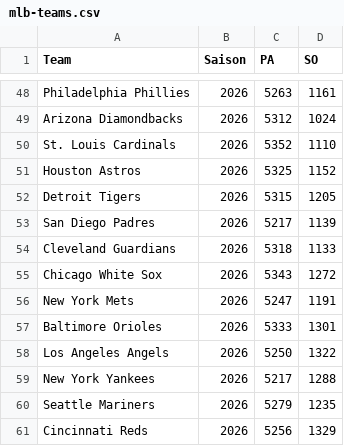
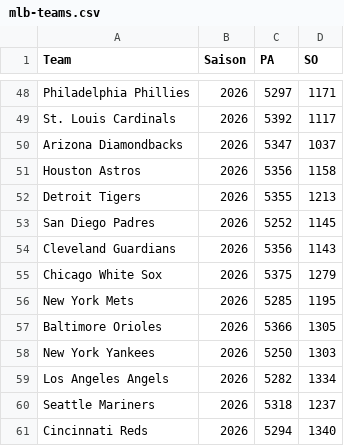
Before and after one commit to gobitodic0007-hash/Wettmodell, a CSV file: daten/mlb-teams.csv, drawn as a sheet; only a part is shown, gaps mark what is left out; removed rows and columns are numbered as before the commit, all else as after; the diff covers the shown part only; the diff names each change by its address in the sheet, - before the commit and + after, or states it on an @@ line.

```diff
--- a/daten/mlb-teams.csv
+++ b/daten/mlb-teams.csv
-C48 (PA): 5263
+C48 (PA): 5297
-D48 (SO): 1161
+D48 (SO): 1171
-row 49: Arizona Diamondbacks | 2026 | 5312 | 1024
-C49 (PA): 5352
+C49 (PA): 5392
-D49 (SO): 1110
+D49 (SO): 1117
+row 50: Arizona Diamondbacks | 2026 | 5347 | 1037
-C51 (PA): 5325
+C51 (PA): 5356
-D51 (SO): 1152
+D51 (SO): 1158
-C52 (PA): 5315
+C52 (PA): 5355
-D52 (SO): 1205
+D52 (SO): 1213
-C53 (PA): 5217
+C53 (PA): 5252
-D53 (SO): 1139
+D53 (SO): 1145
-C54 (PA): 5318
+C54 (PA): 5356
-D54 (SO): 1133
+D54 (SO): 1143
-C55 (PA): 5343
+C55 (PA): 5375
-D55 (SO): 1272
+D55 (SO): 1279
-C56 (PA): 5247
+C56 (PA): 5285
-D56 (SO): 1191
+D56 (SO): 1195
-C57 (PA): 5333
+C57 (PA): 5366
-D57 (SO): 1301
+D57 (SO): 1305
-row 58: Los Angeles Angels | 2026 | 5250 | 1322
-C58 (PA): 5217
+C58 (PA): 5250
-D58 (SO): 1288
+D58 (SO): 1303
+row 59: Los Angeles Angels | 2026 | 5282 | 1334
-C60 (PA): 5279
+C60 (PA): 5318
-D60 (SO): 1235
+D60 (SO): 1237
-C61 (PA): 5256
+C61 (PA): 5294
-D61 (SO): 1329
+D61 (SO): 1340
```
Also changed, not shown: 3 added rows, 3 removed rows and 26 edited cells elsewhere in this file, daten/mlb-ansetzungen.csv, daten/mlb-pitcher.csv, 2 other files.
